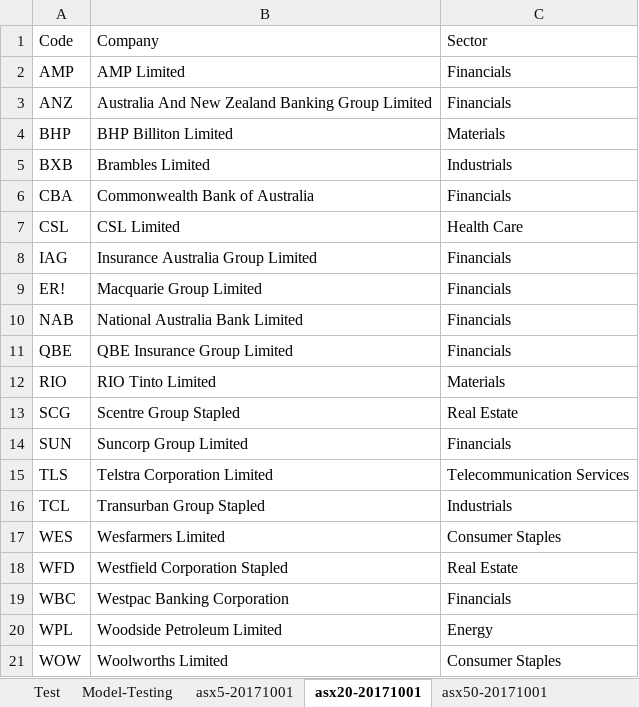
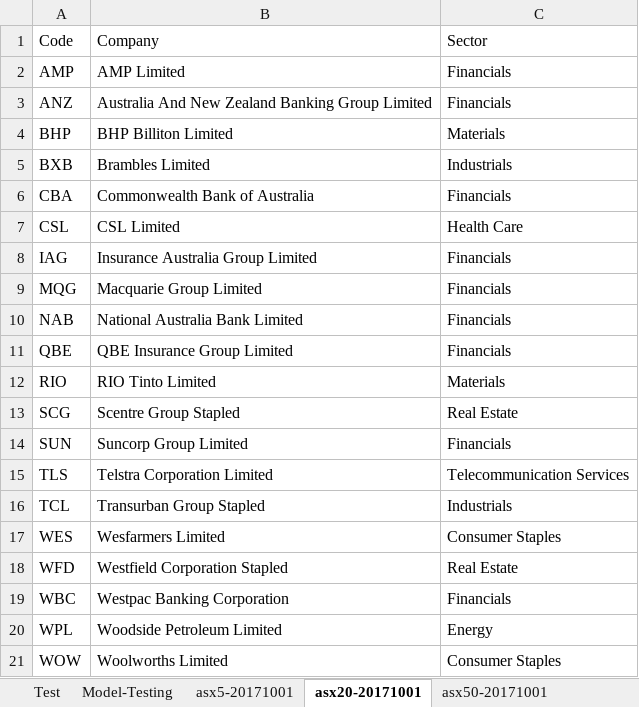
Before and after one commit to camwas92/Pluto, an Excel workbook: Input/StockList.xlsx, sheet asx20-20171001, drawn as a sheet; values as stored, in another font and other column widths than the file's, no borders; the diff names each change by its address in the sheet, - before the commit and + after, or states it on an @@ line.

Commit message:
RL model

```diff
--- a/Input/StockList.xlsx (sheet asx20-20171001)
+++ b/Input/StockList.xlsx (sheet asx20-20171001)
-A9: ER!
+A9: MQG
```
